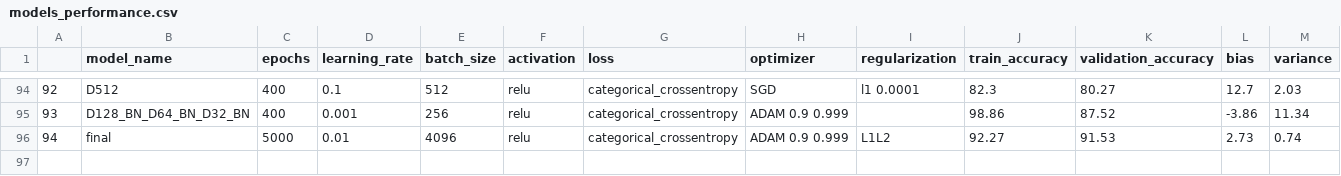
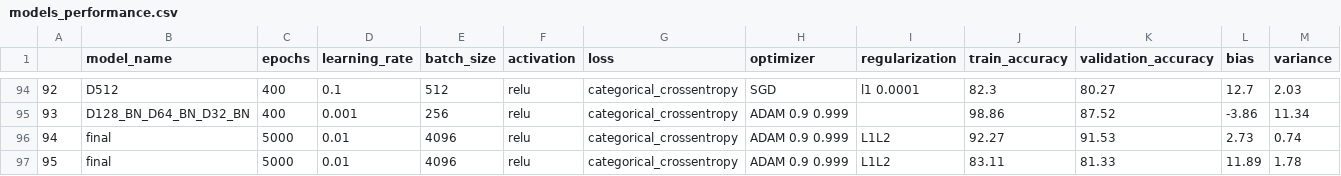
Before and after one commit to Dacarpe03/FIFAPlayersClassification, a CSV file: Results/models_performance.csv, drawn as a sheet; only a part is shown, gaps mark what is left out; rows hold the shown columns only; the diff names each change by its address in the sheet, - before the commit and + after, or states it on an @@ line.

```diff
--- a/Results/models_performance.csv
+++ b/Results/models_performance.csv
+row 97: 95 | final | 5000 | 0.01 | 4096 | relu | categorical_crossentropy | ADAM 0.9 0.999 | L1L2 | 83.11 | 81.33 | 11.89 | 1.78
```
Also changed, not shown: 5 other files.
